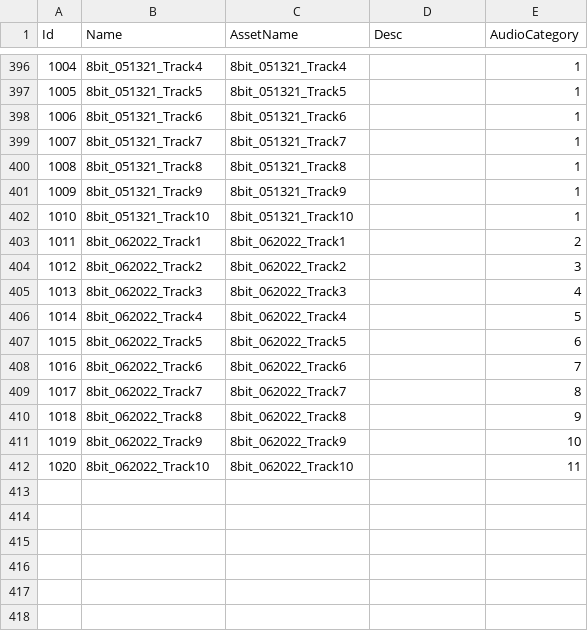
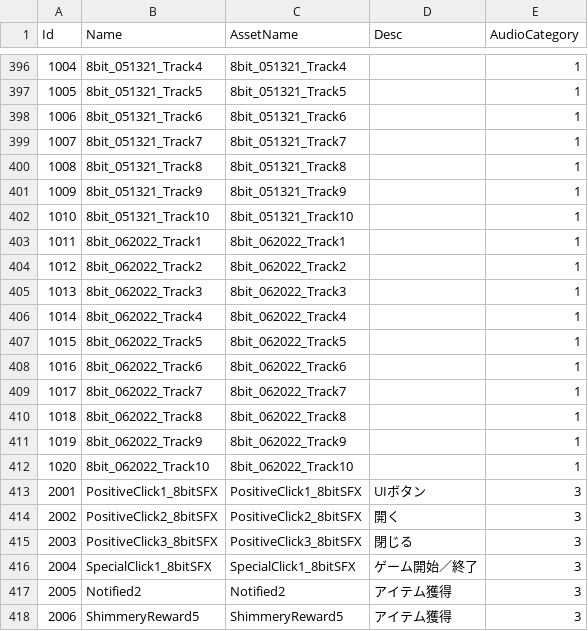
Before and after one commit to reigithub/unity6-sample, a TSV file: Assets/MasterData/Tsv/AudioMaster.bak.tsv, drawn as a sheet; only a part is shown, gaps mark what is left out.

```diff
--- a/Assets/MasterData/Tsv/AudioMaster.bak.tsv
+++ b/Assets/MasterData/Tsv/AudioMaster.bak.tsv
@@ -402,11 +402,17 @@ Id	Name	AssetName	Desc	AudioCategory
 1010	8bit_051321_Track10	8bit_051321_Track10		1
-1011	8bit_062022_Track1	8bit_062022_Track1		2
-1012	8bit_062022_Track2	8bit_062022_Track2		3
-1013	8bit_062022_Track3	8bit_062022_Track3		4
-1014	8bit_062022_Track4	8bit_062022_Track4		5
-1015	8bit_062022_Track5	8bit_062022_Track5		6
-1016	8bit_062022_Track6	8bit_062022_Track6		7
-1017	8bit_062022_Track7	8bit_062022_Track7		8
-1018	8bit_062022_Track8	8bit_062022_Track8		9
-1019	8bit_062022_Track9	8bit_062022_Track9		10
-1020	8bit_062022_Track10	8bit_062022_Track10		11
+1011	8bit_062022_Track1	8bit_062022_Track1		1
+1012	8bit_062022_Track2	8bit_062022_Track2		1
+1013	8bit_062022_Track3	8bit_062022_Track3		1
+1014	8bit_062022_Track4	8bit_062022_Track4		1
+1015	8bit_062022_Track5	8bit_062022_Track5		1
+1016	8bit_062022_Track6	8bit_062022_Track6		1
+1017	8bit_062022_Track7	8bit_062022_Track7		1
+1018	8bit_062022_Track8	8bit_062022_Track8		1
+1019	8bit_062022_Track9	8bit_062022_Track9		1
+1020	8bit_062022_Track10	8bit_062022_Track10		1
+2001	PositiveClick1_8bitSFX	PositiveClick1_8bitSFX	UIボタン	3
+2002	PositiveClick2_8bitSFX	PositiveClick2_8bitSFX	開く	3
+2003	PositiveClick3_8bitSFX	PositiveClick3_8bitSFX	閉じる	3
+2004	SpecialClick1_8bitSFX	SpecialClick1_8bitSFX	ゲーム開始／終了	3
+2005	Notified2	Notified2	アイテム獲得	3
+2006	ShimmeryReward5	ShimmeryReward5	アイテム獲得	3
```
Also changed, not shown: Assets/MasterData/Tsv/AudioMaster.tsv, Assets/MasterData/Tsv/AudioPlayTagsMaster.bak.tsv, 15 other files.
